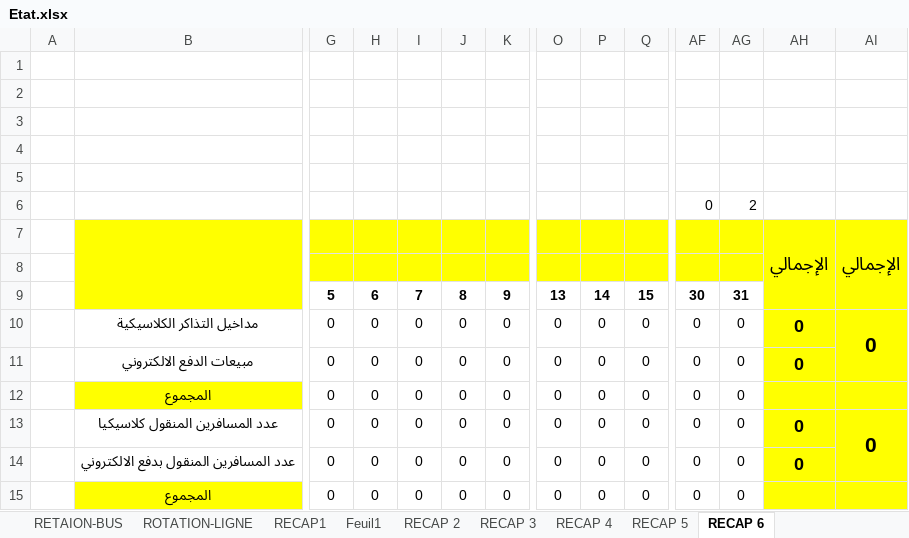
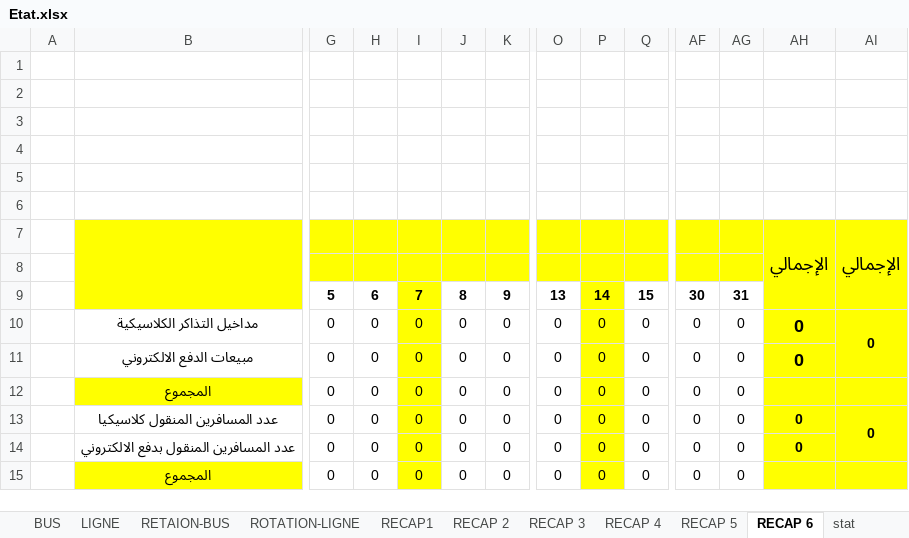
Before and after one commit to AnouarSba/recette, an Excel workbook: public/assets/word/Etat.xlsx, sheet RECAP 6, drawn as a sheet; only a part is shown, gaps mark what is left out; values as stored, in another font and other column widths than the file's, no borders; rows hold the shown columns only; the diff names each change by its address in the sheet, - before the commit and + after, or states it on an @@ line.

```diff
--- a/public/assets/word/Etat.xlsx (sheet RECAP 6)
+++ b/public/assets/word/Etat.xlsx (sheet RECAP 6)
-sheet tab: Feuil1
+sheet tab: stat
@@ sheet tab order changed: BUS | LIGNE | RETAION-BUS | ROTATION-LIGNE | RECAP1 | RECAP 2 | RECAP 3 | RECAP 4 | RECAP 5 | RECAP 6 | stat @@
-row 6:  |  |  |  |  |  |  |  |  |  | 0 | 2
+row 6: (empty)
-I9:I15 fill: none
+I9:I15 fill: #FFFF00
-P9:P15 fill: none
+P9:P15 fill: #FFFF00
@@ AI10 text size: smaller @@
@@ AH13:AI13 text size: smaller @@
@@ AH14 text size: smaller @@
```
Also changed, not shown: sheet BUS, sheet LIGNE, sheet RETAION-BUS, sheet RECAP 4, sheet RECAP 3, sheet RECAP 2, 3 more sheets, other sheet tabs, formulas that keep their value, hidden cells, charts or pictures, 11 other files.
